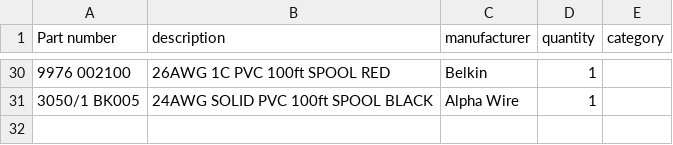
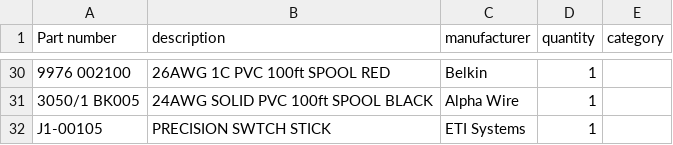
Before and after one commit to cartheur/aiventure-rodney, a CSV file: inventory/list.csv, drawn as a sheet; only a part is shown, gaps mark what is left out; the diff names each change by its address in the sheet, - before the commit and + after, or states it on an @@ line.

```diff
--- a/inventory/list.csv
+++ b/inventory/list.csv
+row 32: J1-00105 | PRECISION SWTCH STICK | ETI Systems | 1
```
Also changed, not shown: 4 other files.
